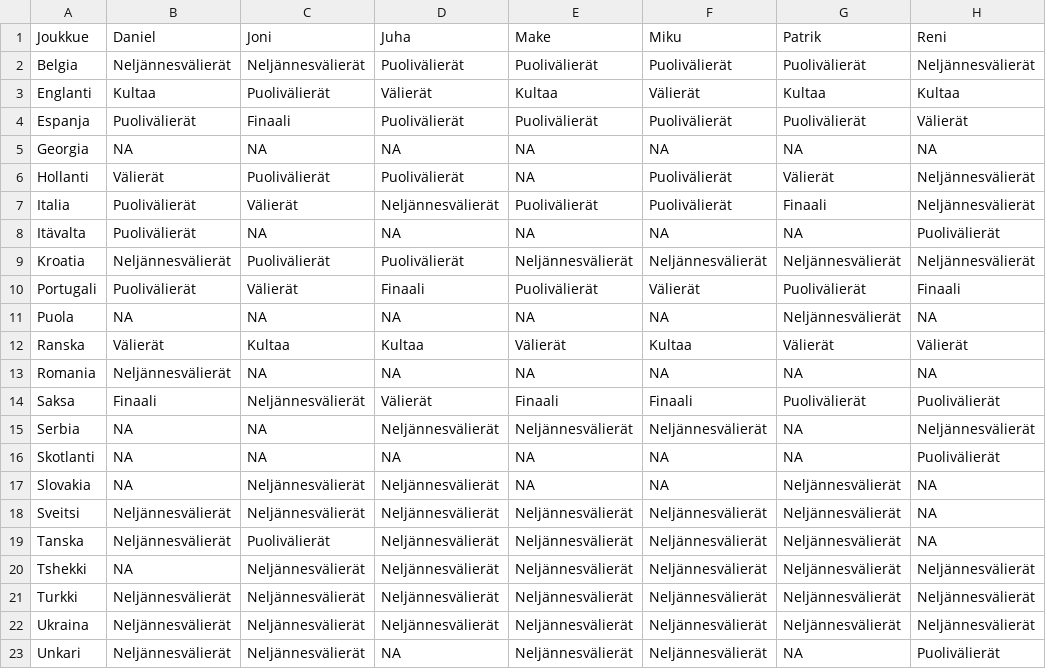
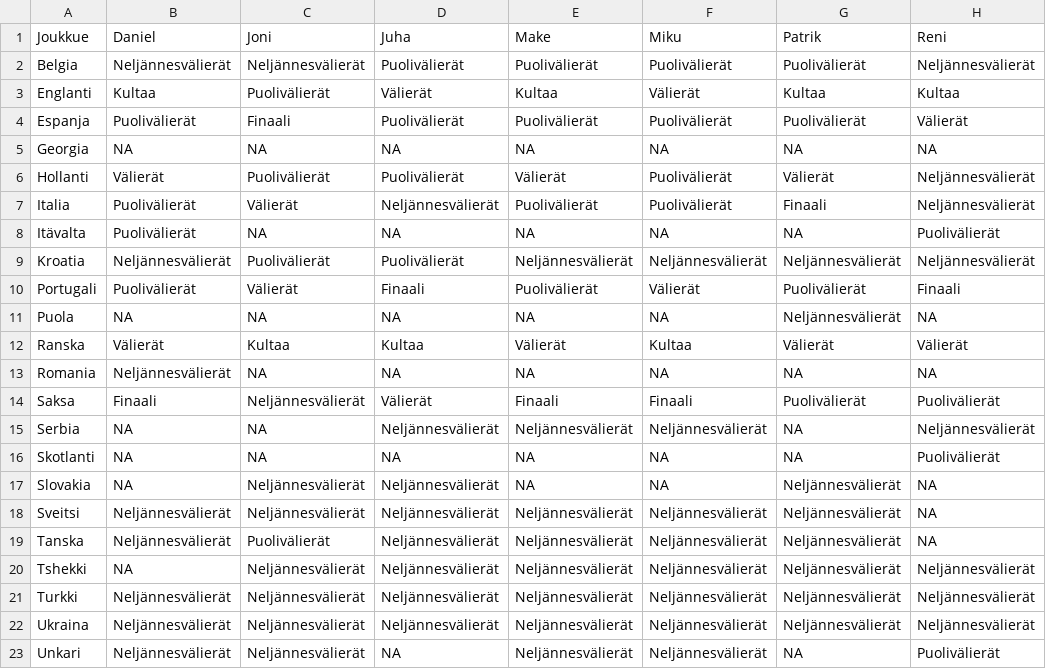
Before and after one commit to joniok/emveikkaus2024, a CSV file: user_brackets_final.csv, drawn as a sheet; only a part is shown; the diff names each change by its address in the sheet, - before the commit and + after, or states it on an @@ line.

Commit message:
Fix bracket and scores.

```diff
--- a/user_brackets_final.csv
+++ b/user_brackets_final.csv
-E6 (Make): NA
+E6 (Make): Välierät
```
Also changed, not shown: users/Make.csv, 1 other file.
